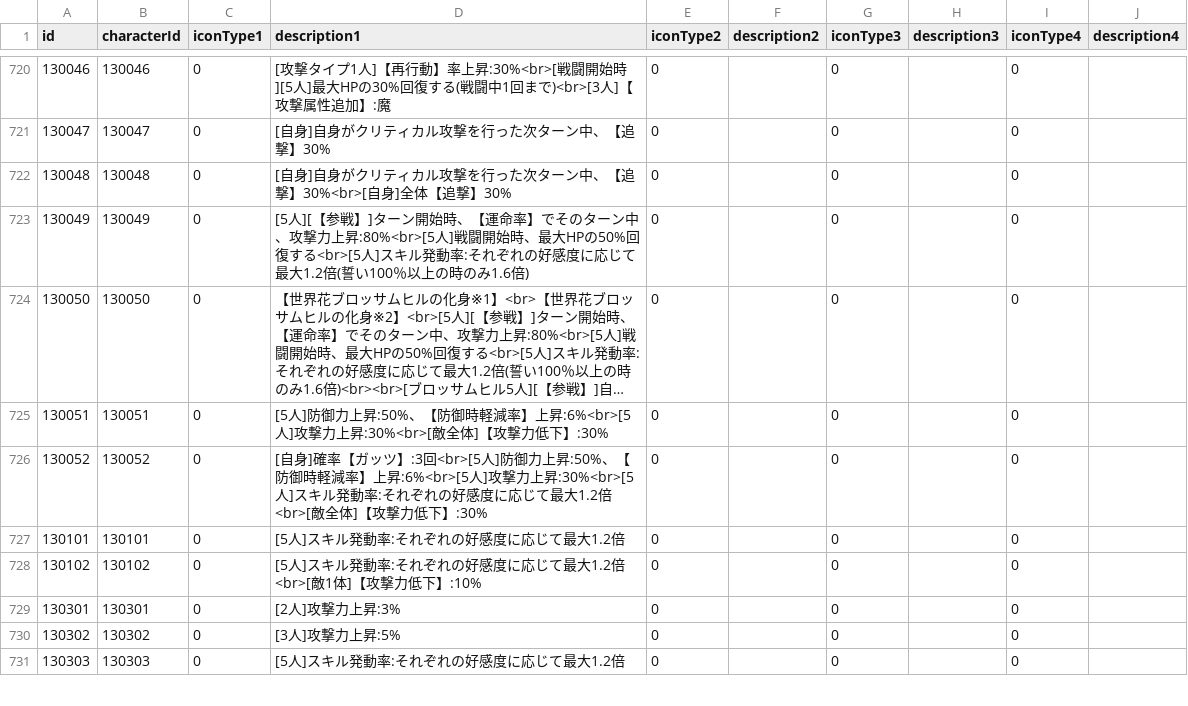
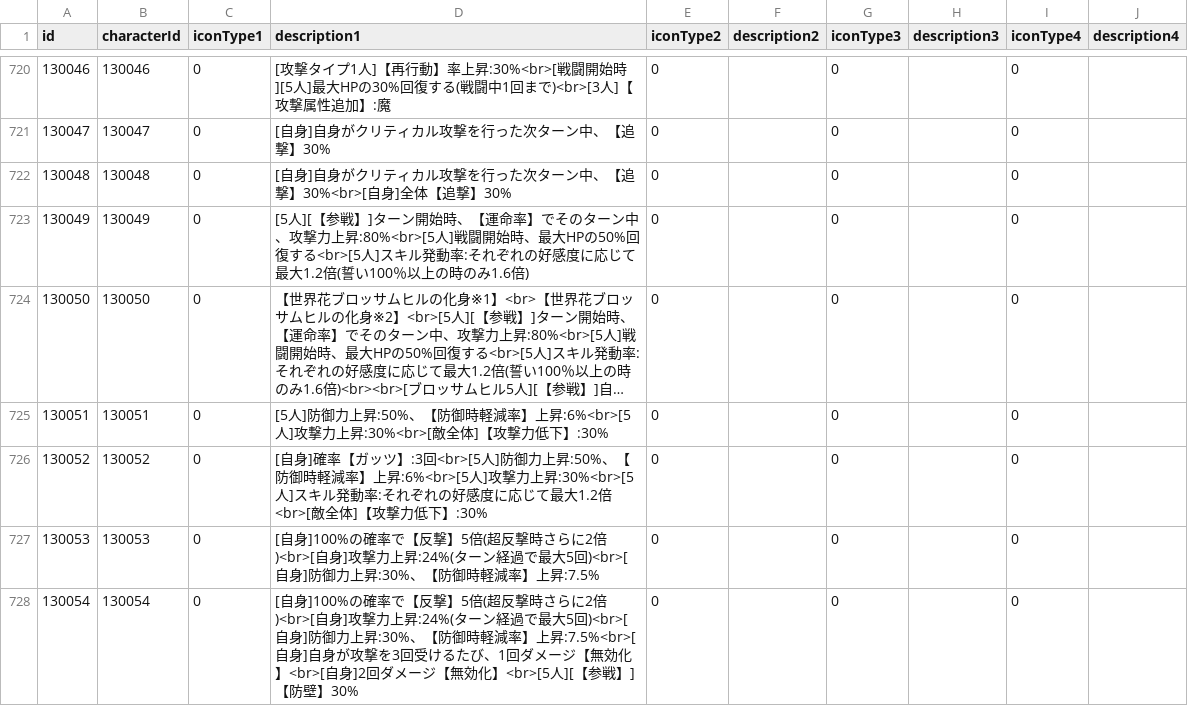
Before and after one commit to game4353/fkg_data, a TSV file: master/masterCharacterLeaderSkillDescription.tsv, drawn as a sheet; only a part is shown, gaps mark what is left out; the shorter side is filled out with more unchanged rows; long unchanged cells end in …; the diff covers the shown part only.

```diff
--- a/master/masterCharacterLeaderSkillDescription.tsv
+++ b/master/masterCharacterLeaderSkillDescription.tsv
@@ -726 +726,3 @@ id	characterId	iconType1	description1	iconType2	description2	iconType3	descripti
 130052	130052	0	[自身]確率【ガッツ】:3回<br>[5人]防御力上昇:50%、【防御時軽減率】上昇:6%<br>[5人]攻撃力上昇:30%<br>[5人]スキル発動率:それぞれの好感度に応じて最大1.2倍<br>[敵全体]【攻撃力低下】:30%	0		0		0	
+130053	130053	0	[自身]100%の確率で【反撃】5倍(超反撃時さらに2倍)<br>[自身]攻撃力上昇:24%(ターン経過で最大5回)<br>[自身]防御力上昇:30%、【防御時軽減率】上昇:7.5%	0		0		0	
+130054	130054	0	[自身]100%の確率で【反撃】5倍(超反撃時さらに2倍)<br>[自身]攻撃力上昇:24%(ターン経過で最大5回)<br>[自身]防御力上昇:30%、【防御時軽減率】上昇:7.5%<br>[自身]自身が攻撃を3回受けるたび、1回ダメージ【無効化】<br>[自身]2回ダメージ【無効化】<br>[5人][【参戦】]【防壁】30%	0		0		0	
```
Also changed, not shown: 12 added rows and 1 edited cell elsewhere in this file, master/masterCharacterEquipment.tsv, master/masterCharacterQuest.tsv, 37 other files.
